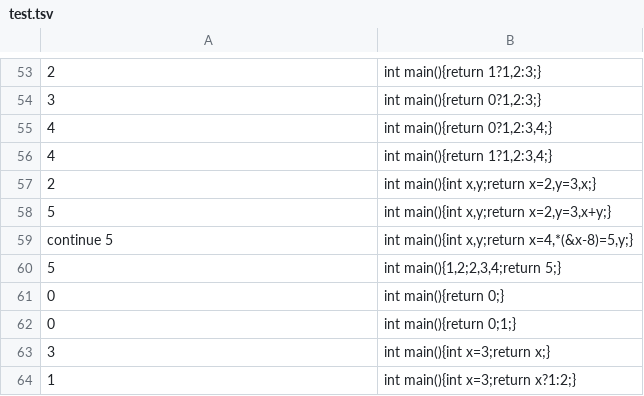
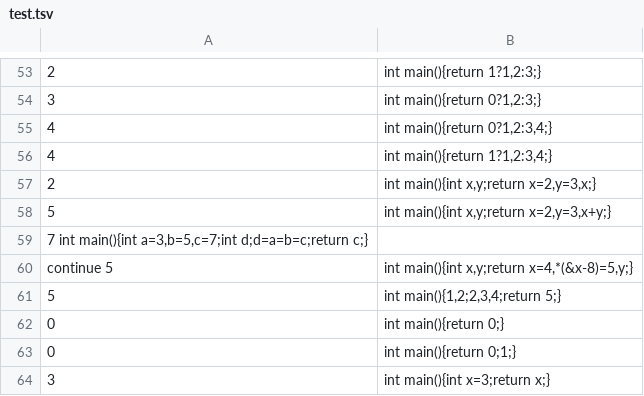
Before and after one commit to cb-2002/cc, a TSV file: test.tsv, drawn as a sheet; only a part is shown, gaps mark what is left out; the shorter side is filled out with more unchanged rows.

```diff
--- a/test.tsv
+++ b/test.tsv
@@ -58,2 +58,3 @@
 5	int main(){int x,y;return x=2,y=3,x+y;}
+7 int main(){int a=3,b=5,c=7;int d;d=a=b=c;return c;}
 continue 5	int main(){int x,y;return x=4,*(&x-8)=5,y;}
```
Also changed, not shown: 1 other file.
